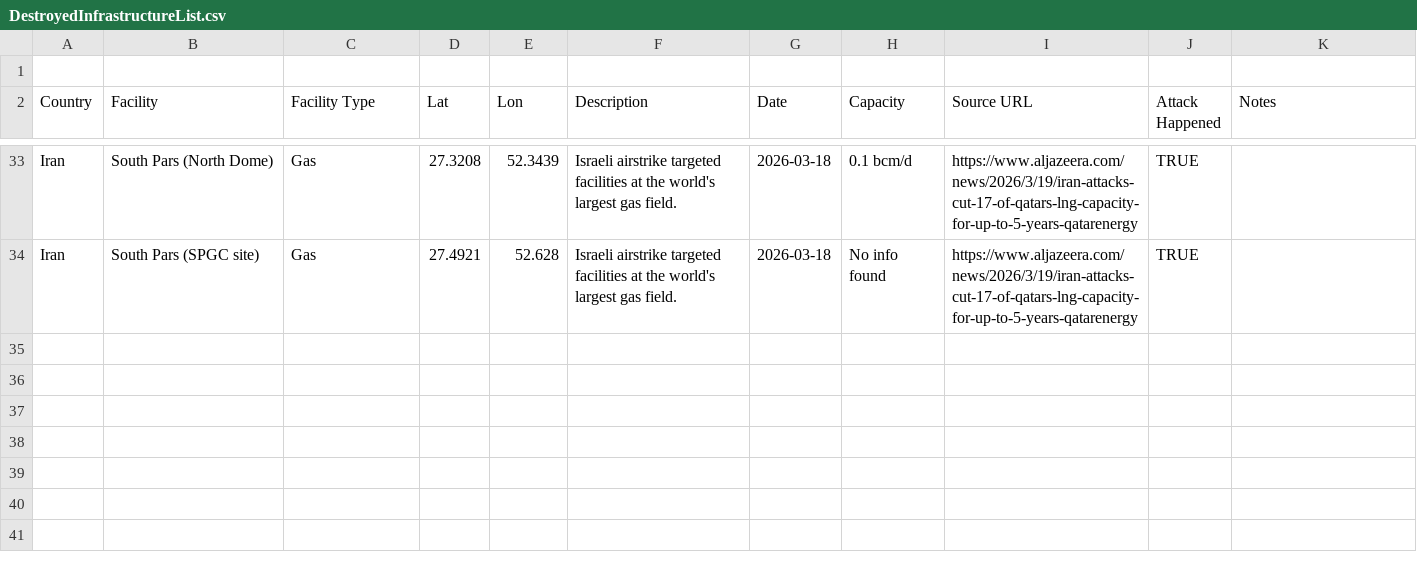
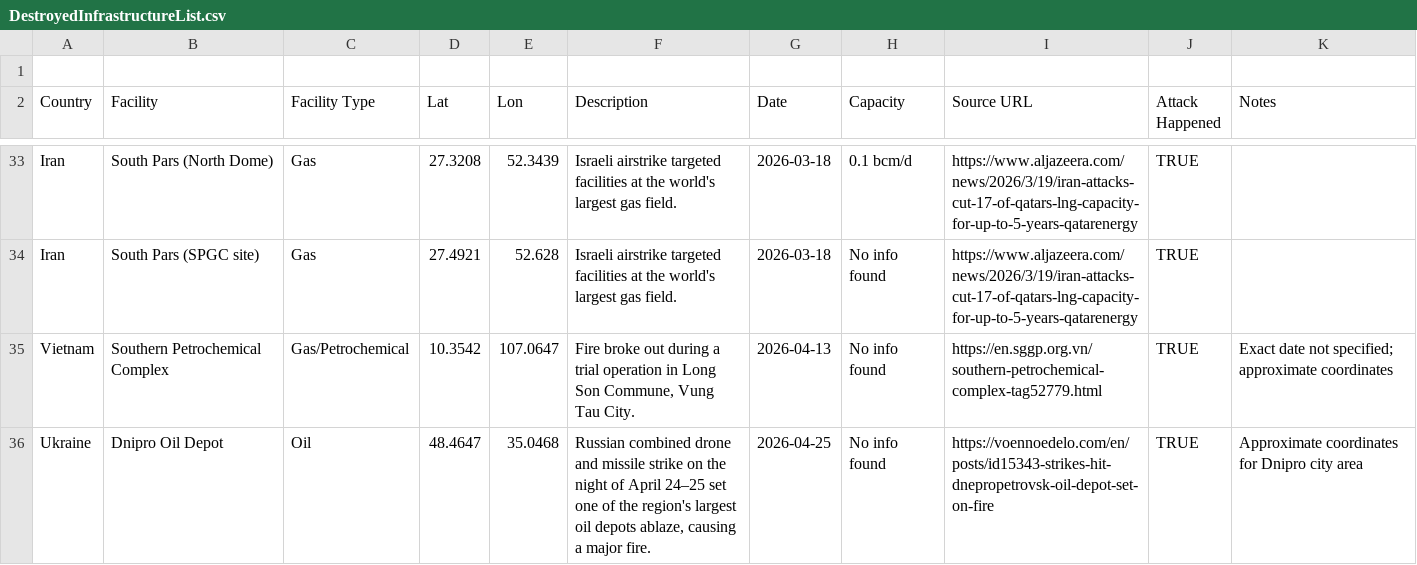
Before and after one commit to millad456/EnergyWarMap, a CSV file: mapData/DestroyedInfrastructureList.csv, drawn as a sheet; only a part is shown, gaps mark what is left out; the diff names each change by its address in the sheet, - before the commit and + after, or states it on an @@ line.

Commit message:
1.1 added to list
Added an occurance from Vietnam and Ukraine

```diff
--- a/mapData/DestroyedInfrastructureList.csv
+++ b/mapData/DestroyedInfrastructureList.csv
+row 35: Vietnam | Southern Petrochemical Complex | Gas/Petrochemical | 10.3542 | 107.0647 | Fire broke out during a trial operation in Long Son Commune, Vung Tau City. | 2026-04-13 | No info found | https://en.sggp.org.vn/southern-petrochemical-complex-tag52779.html | TRUE | Exact date not specified; approximate coordinates
+row 36: Ukraine | Dnipro Oil Depot | Oil | 48.4647 | 35.0468 | Russian combined drone and missile strike on the night of April 24–25 set one of the region's largest oil depots ablaze, causing a major fire. | 2026-04-25 | No info found | https://voennoedelo.com/en/posts/id15343-strikes-hit-dnepropetrovsk-oil-depot-set-on-fire | TRUE | Approximate coordinates for Dnipro city area
```
Also changed, not shown: 1 other file.
